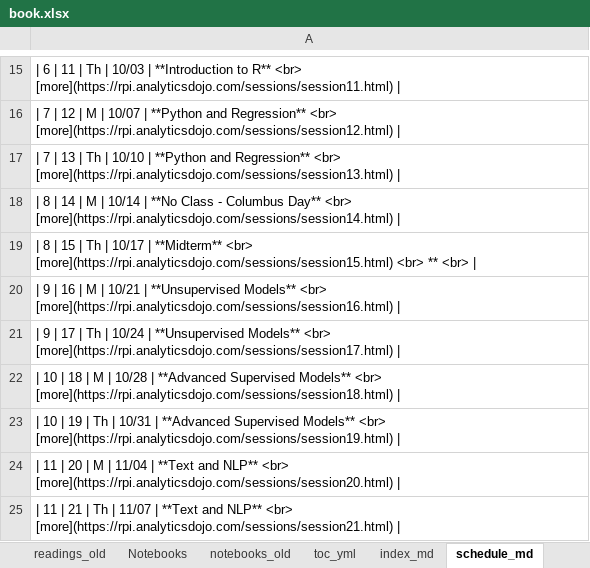
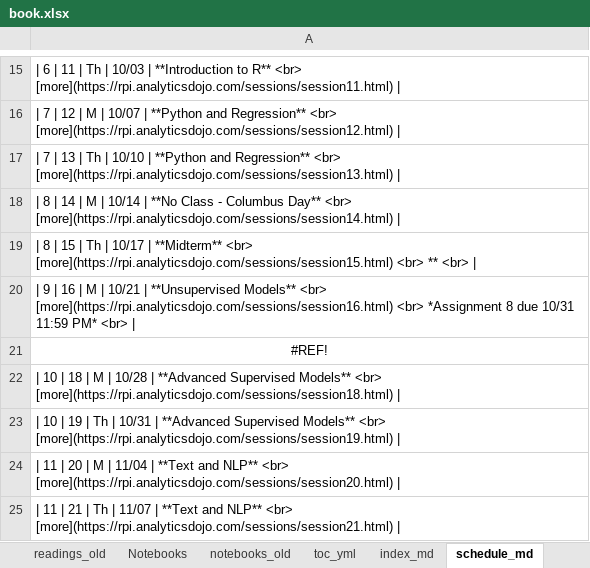
Before and after one commit to RPI-DATA/course-intro-ml-app, an Excel workbook: book.xlsx, sheet schedule_md, drawn as a sheet; only a part is shown, gaps mark what is left out; values as stored, in another font and other column widths than the file's, no borders; the diff names each change by its address in the sheet, - before the commit and + after, or states it on an @@ line.

```diff
--- a/book.xlsx (sheet schedule_md)
+++ b/book.xlsx (sheet schedule_md)
-A20: …<br> [more](https://rpi.analyticsdojo.com/sessions/session16.html) |
+A20: …<br> [more](https://rpi.analyticsdojo.com/sessions/session16.html) <br> *Assignment 8 due 10/31 11:59 PM* <br> |
-A21: | 9 | 17 | Th | 10/24 | **Unsupervised Models** <br> [more](https://rpi.analyticsdojo.com/sessions/session17.html) |
+A21: #REF!
-A21 alignment: left
+A21 alignment: center
```
Also changed, not shown: sheet Schedule, sheet session_md, sheet assignments_md, formulas that keep their value, 2 other files.
